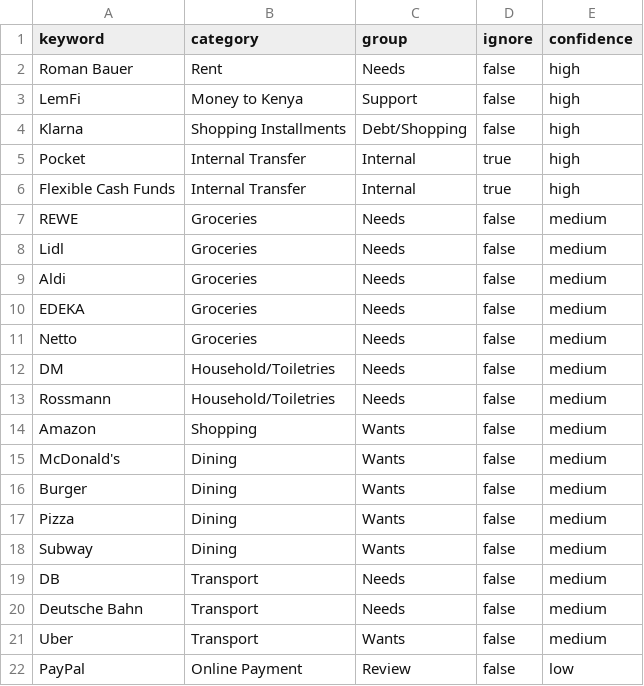
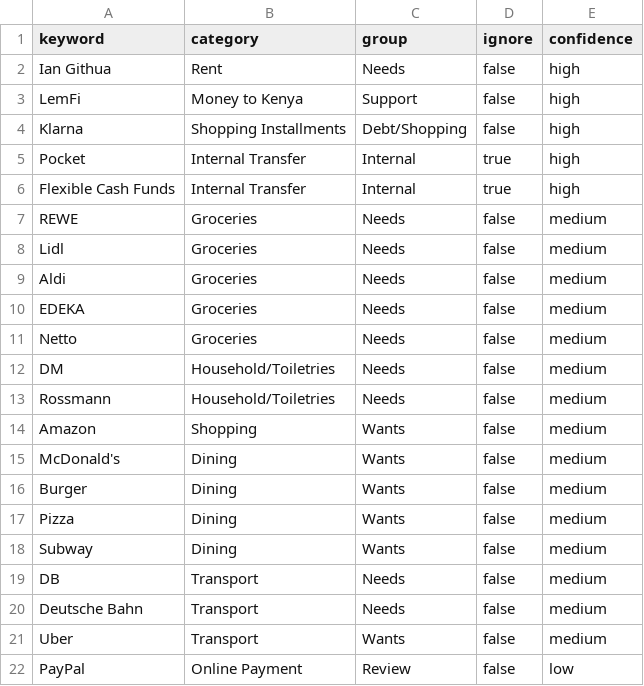
Before and after one commit to iangithua/finance-dashboard-4, a CSV file: input/rules/classification_rules.csv, drawn as a sheet.

Commit message:
Update classification_rules.csv

```diff
--- a/input/rules/classification_rules.csv
+++ b/input/rules/classification_rules.csv
@@ -1,3 +1,3 @@
 keyword,category,group,ignore,confidence
-Roman Bauer,Rent,Needs,false,high
+Ian Githua,Rent,Needs,false,high
 LemFi,Money to Kenya,Support,false,high
```
